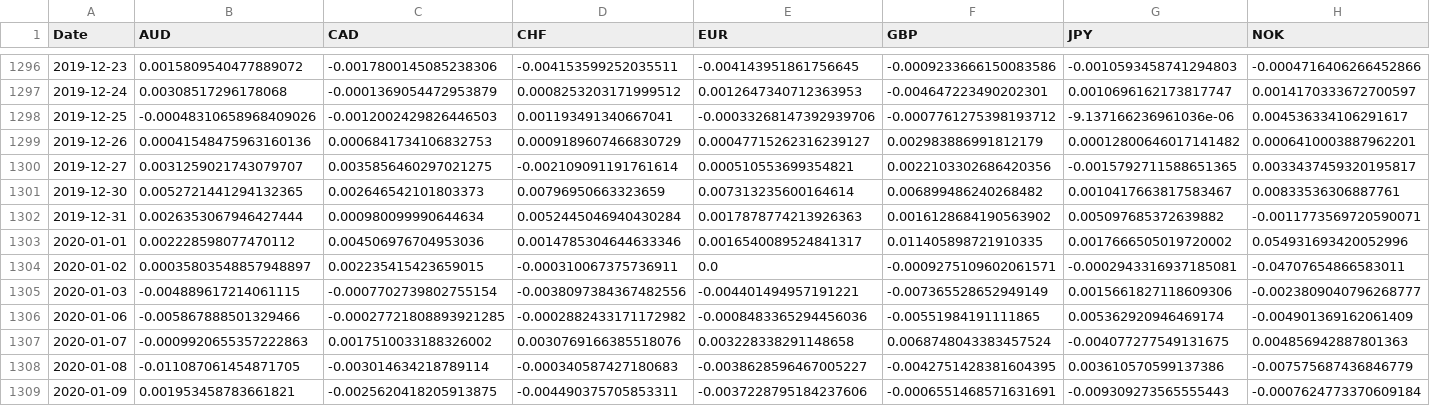
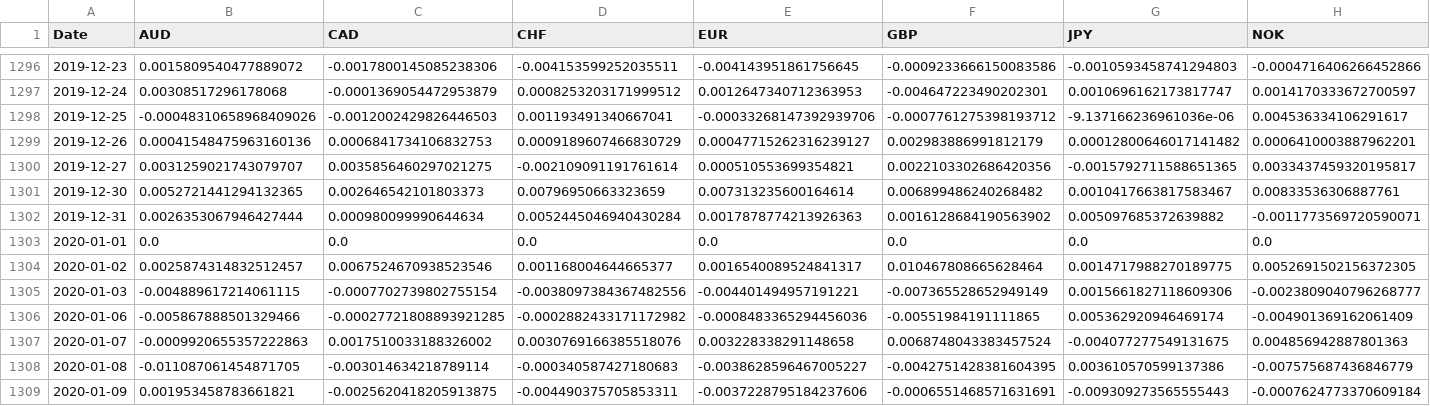
Before and after one commit to BenyaminSuicmez/FX_Carry_Trade_Backtest, a CSV file: data/processed/fx_returns.csv, drawn as a sheet; only a part is shown, gaps mark what is left out; the diff covers the shown part only; the diff names each change by its address in the sheet, - before the commit and + after, or states it on an @@ line.

```diff
--- a/data/processed/fx_returns.csv
+++ b/data/processed/fx_returns.csv
-B1303 (AUD): 0.002228598077470112
+B1303 (AUD): 0.0
-C1303 (CAD): 0.004506976704953036
+C1303 (CAD): 0.0
-D1303 (CHF): 0.0014785304644633346
+D1303 (CHF): 0.0
-E1303 (EUR): 0.0016540089524841317
+E1303 (EUR): 0.0
-F1303 (GBP): 0.011405898721910335
+F1303 (GBP): 0.0
-G1303 (JPY): 0.0017666505019720002
+G1303 (JPY): 0.0
-H1303 (NOK): 0.054931693420052996
+H1303 (NOK): 0.0
-B1304 (AUD): 0.00035803548857948897
+B1304 (AUD): 0.0025874314832512457
-C1304 (CAD): 0.002235415423659015
+C1304 (CAD): 0.0067524670938523546
-D1304 (CHF): -0.000310067375736911
+D1304 (CHF): 0.001168004644665377
-E1304 (EUR): 0.0
+E1304 (EUR): 0.0016540089524841317
-F1304 (GBP): -0.0009275109602061571
+F1304 (GBP): 0.010467808665628464
-G1304 (JPY): -0.0002943316937185081
+G1304 (JPY): 0.0014717988270189775
-H1304 (NOK): -0.04707654866583011
+H1304 (NOK): 0.0052691502156372305
```
Also changed, not shown: 58 edited cells elsewhere in this file, data/processed/fx_prices_clean.csv, 3 other files.
